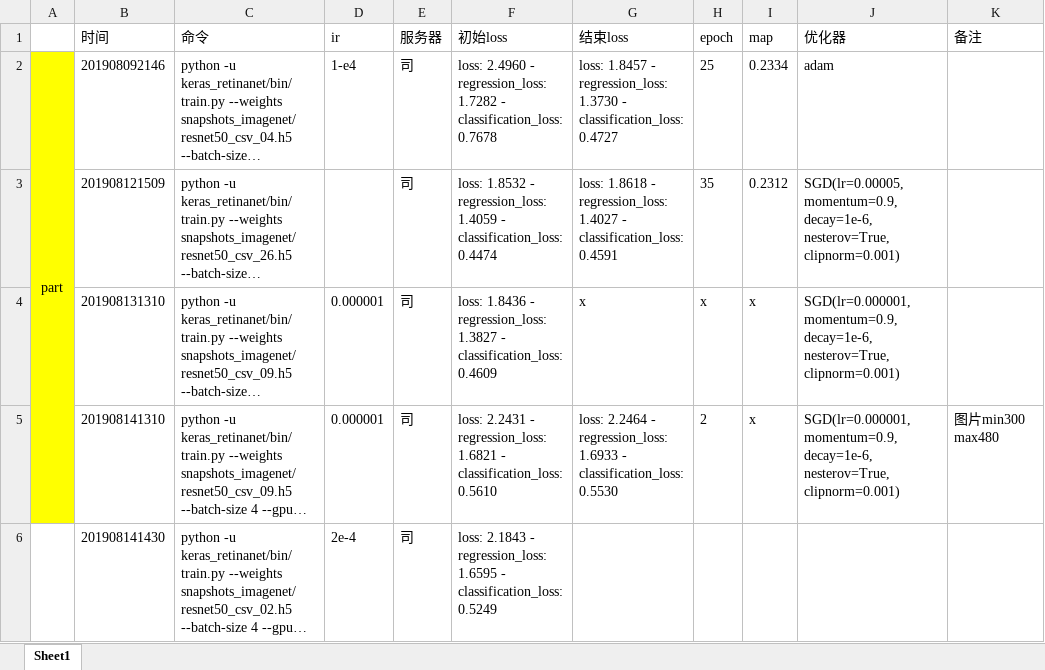
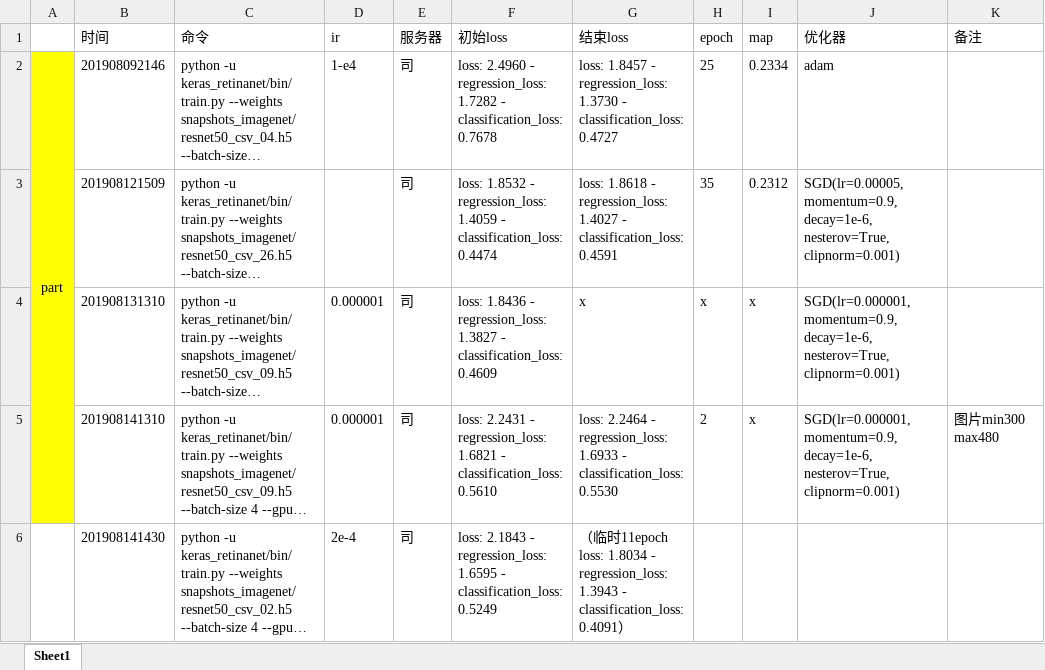
Before and after one commit to zhang0227/zero-shot-detection, an Excel workbook: retina训练记录.xlsx, sheet Sheet1, drawn as a sheet; long unchanged cells end in …; values as stored, in another font and other column widths than the file's, no borders; the diff names each change by its address in the sheet, - before the commit and + after, or states it on an @@ line.

```diff
--- a/retina训练记录.xlsx (sheet Sheet1)
+++ b/retina训练记录.xlsx (sheet Sheet1)
-G6 (结束loss): (empty)
+G6 (结束loss): （临时11epoch loss: 1.8034 - regression_loss: 1.3943 - classification_loss: 0.4091）
```
Also changed, not shown: zsd训练记录.xlsx.
